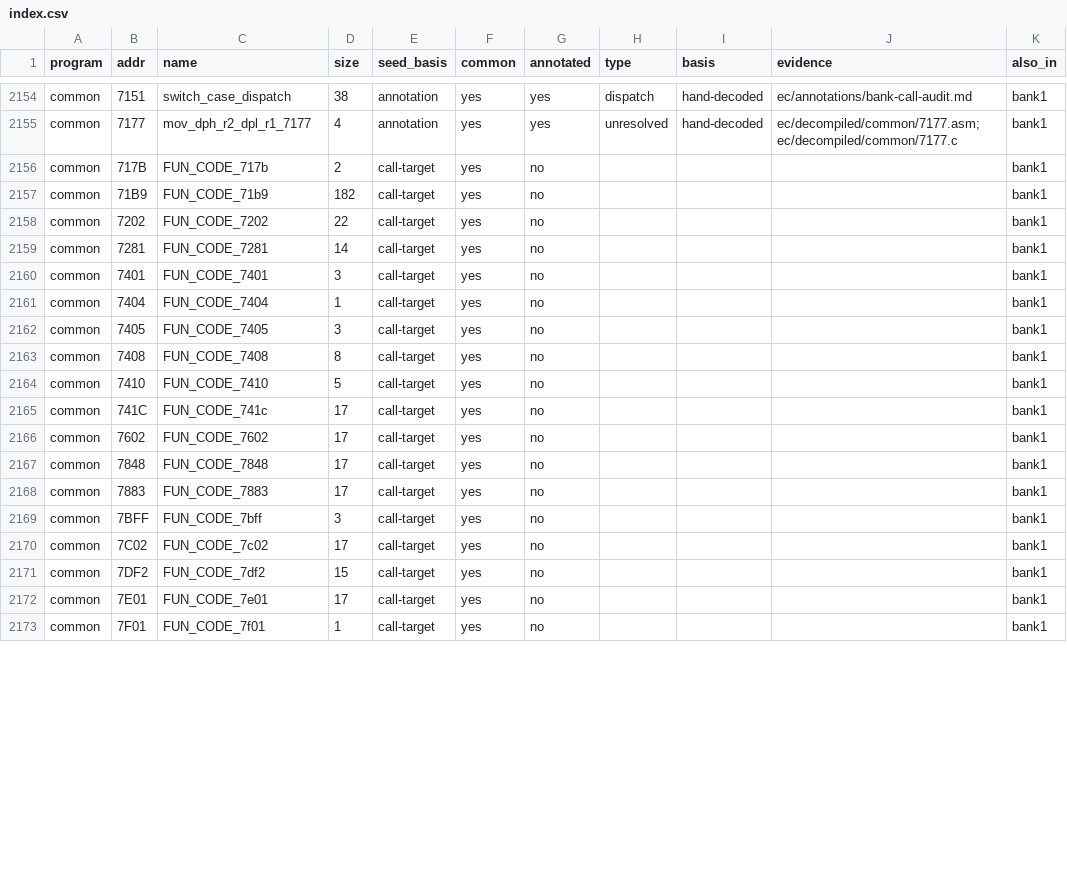
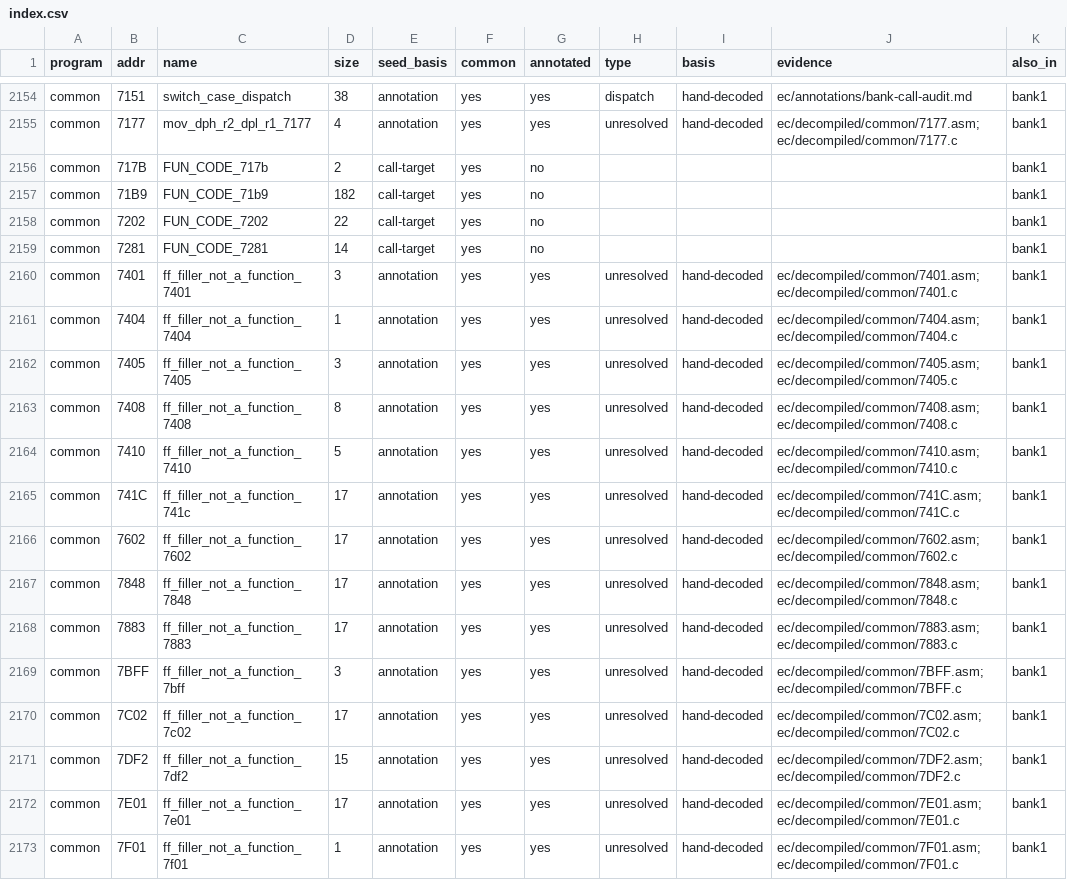
Before and after one commit to ElDavoo/tongfang-gm7mg7p-re, a CSV file: ec/decompiled/index.csv, drawn as a sheet; only a part is shown, gaps mark what is left out; the diff covers the shown part only; the diff names each change by its address in the sheet, - before the commit and + after, or states it on an @@ line.

```diff
--- a/ec/decompiled/index.csv
+++ b/ec/decompiled/index.csv
-C2160 (name): FUN_CODE_7401
+C2160 (name): ff_filler_not_a_function_7401
-E2160:E2173 (seed_basis): call-target
+E2160:E2173 (seed_basis): annotation
-G2160:G2173 (annotated): no
+G2160:G2173 (annotated): yes
-H2160:H2173 (type): (empty)
+H2160:H2173 (type): unresolved
-I2160:I2173 (basis): (empty)
+I2160:I2173 (basis): hand-decoded
-J2160 (evidence): (empty)
+J2160 (evidence): ec/decompiled/common/7401.asm; ec/decompiled/common/7401.c
-C2161 (name): FUN_CODE_7404
+C2161 (name): ff_filler_not_a_function_7404
-J2161 (evidence): (empty)
+J2161 (evidence): ec/decompiled/common/7404.asm; ec/decompiled/common/7404.c
-C2162 (name): FUN_CODE_7405
+C2162 (name): ff_filler_not_a_function_7405
-J2162 (evidence): (empty)
+J2162 (evidence): ec/decompiled/common/7405.asm; ec/decompiled/common/7405.c
-C2163 (name): FUN_CODE_7408
+C2163 (name): ff_filler_not_a_function_7408
-J2163 (evidence): (empty)
+J2163 (evidence): ec/decompiled/common/7408.asm; ec/decompiled/common/7408.c
-C2164 (name): FUN_CODE_7410
+C2164 (name): ff_filler_not_a_function_7410
-J2164 (evidence): (empty)
+J2164 (evidence): ec/decompiled/common/7410.asm; ec/decompiled/common/7410.c
-C2165 (name): FUN_CODE_741c
+C2165 (name): ff_filler_not_a_function_741c
-J2165 (evidence): (empty)
+J2165 (evidence): ec/decompiled/common/741C.asm; ec/decompiled/common/741C.c
-C2166 (name): FUN_CODE_7602
+C2166 (name): ff_filler_not_a_function_7602
-J2166 (evidence): (empty)
+J2166 (evidence): ec/decompiled/common/7602.asm; ec/decompiled/common/7602.c
-C2167 (name): FUN_CODE_7848
+C2167 (name): ff_filler_not_a_function_7848
-J2167 (evidence): (empty)
+J2167 (evidence): ec/decompiled/common/7848.asm; ec/decompiled/common/7848.c
-C2168 (name): FUN_CODE_7883
+C2168 (name): ff_filler_not_a_function_7883
-J2168 (evidence): (empty)
+J2168 (evidence): ec/decompiled/common/7883.asm; ec/decompiled/common/7883.c
-C2169 (name): FUN_CODE_7bff
+C2169 (name): ff_filler_not_a_function_7bff
-J2169 (evidence): (empty)
+J2169 (evidence): ec/decompiled/common/7BFF.asm; ec/decompiled/common/7BFF.c
-C2170 (name): FUN_CODE_7c02
+C2170 (name): ff_filler_not_a_function_7c02
-J2170 (evidence): (empty)
+J2170 (evidence): ec/decompiled/common/7C02.asm; ec/decompiled/common/7C02.c
-C2171 (name): FUN_CODE_7df2
+C2171 (name): ff_filler_not_a_function_7df2
-J2171 (evidence): (empty)
+J2171 (evidence): ec/decompiled/common/7DF2.asm; ec/decompiled/common/7DF2.c
-C2172 (name): FUN_CODE_7e01
+C2172 (name): ff_filler_not_a_function_7e01
-J2172 (evidence): (empty)
+J2172 (evidence): ec/decompiled/common/7E01.asm; ec/decompiled/common/7E01.c
-C2173 (name): FUN_CODE_7f01
+C2173 (name): ff_filler_not_a_function_7f01
-J2173 (evidence): (empty)
+J2173 (evidence): ec/decompiled/common/7F01.asm; ec/decompiled/common/7F01.c
```
Also changed, not shown: 18 edited cells elsewhere in this file, ec/decompiled/listing-index.csv, ec/ghidra/c-digests.csv, 42 other files.
